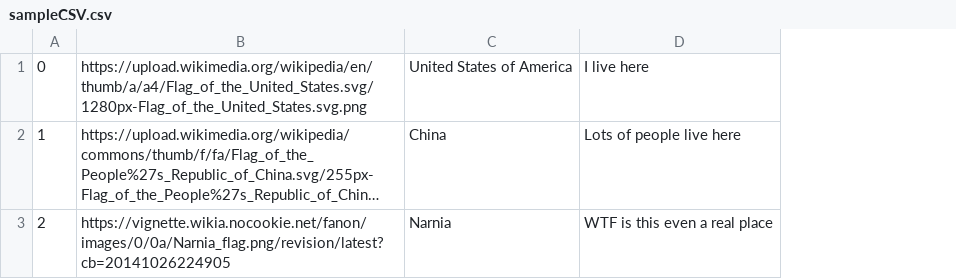
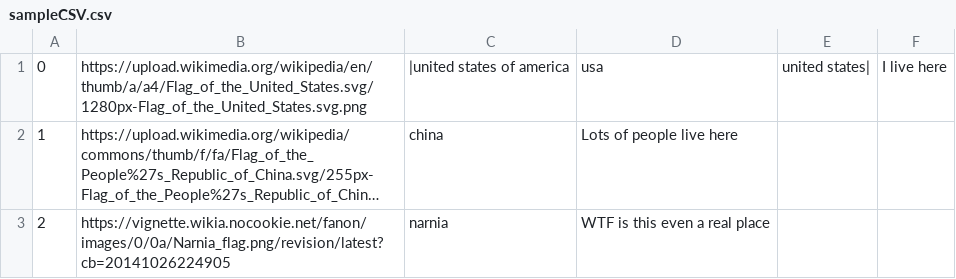
Before and after one commit to chuanm/AlexaCountriesQuiz, a CSV file: sampleCSV.csv, drawn as a sheet; long unchanged cells end in …; removed rows and columns are numbered as before the commit, all else as after; the diff names each change by its address in the sheet, - before the commit and + after, or states it on an @@ line.

Commit message:
Add aliases for country names, chanaged schema and sample CSV accordingly. Sanitized voice inputs, fixed final score card crash. Last major issue to fix is saying "no" in the middle of a game, and skill stop/exit words

```diff
--- a/sampleCSV.csv
+++ b/sampleCSV.csv
-column C, rows 1-3: United States of America | China | Narnia
+column C, rows 1-3: |united states of america | china | narnia
+column E, row 1: united states|
+column F, row 1: I live here
-D1: I live here
+D1: usa
```
Also changed, not shown: 3 other files.
